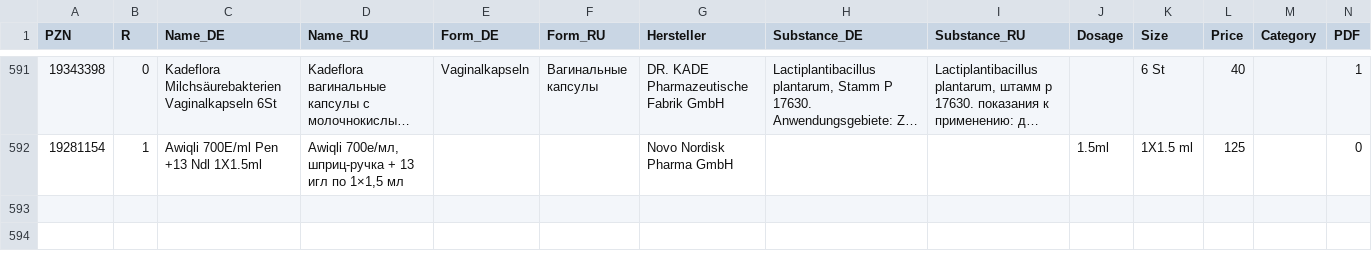
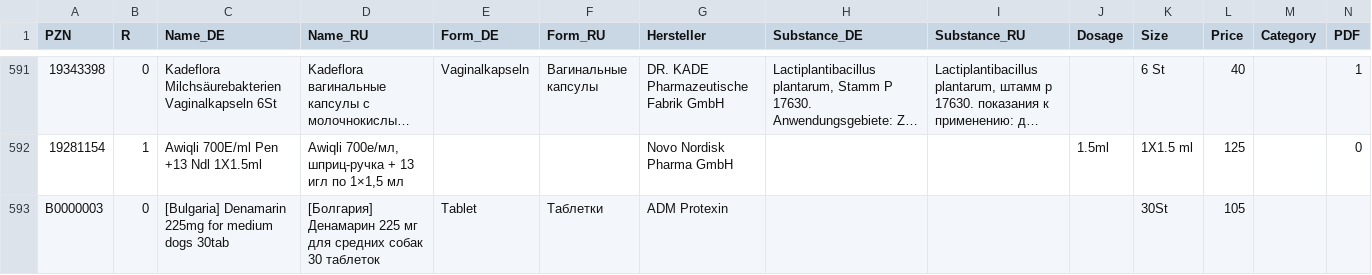
Before and after one commit to gxxmwolf-wq/catalog, a CSV file: db.csv, drawn as a sheet; only a part is shown, gaps mark what is left out; long unchanged cells end in …; the diff names each change by its address in the sheet, - before the commit and + after, or states it on an @@ line.

Commit message:
Обновление базы PZN (Диск + GitHub) 🚀

```diff
--- a/db.csv
+++ b/db.csv
+row 593: B0000003 | 0 | [Bulgaria] Denamarin 225mg for medium dogs 30tab | [Болгария] Денамарин 225 мг для средних собак 30 таблеток | Tablet | Таблетки | ADM Protexin |  |  |  | 30St | 105
```
